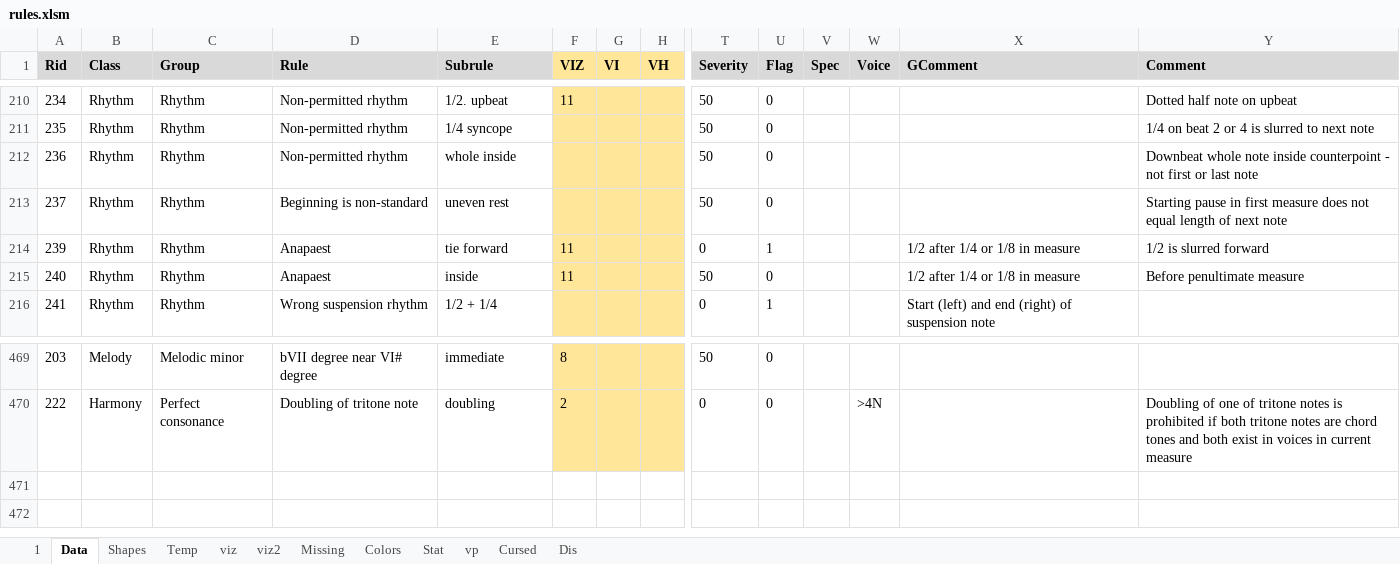
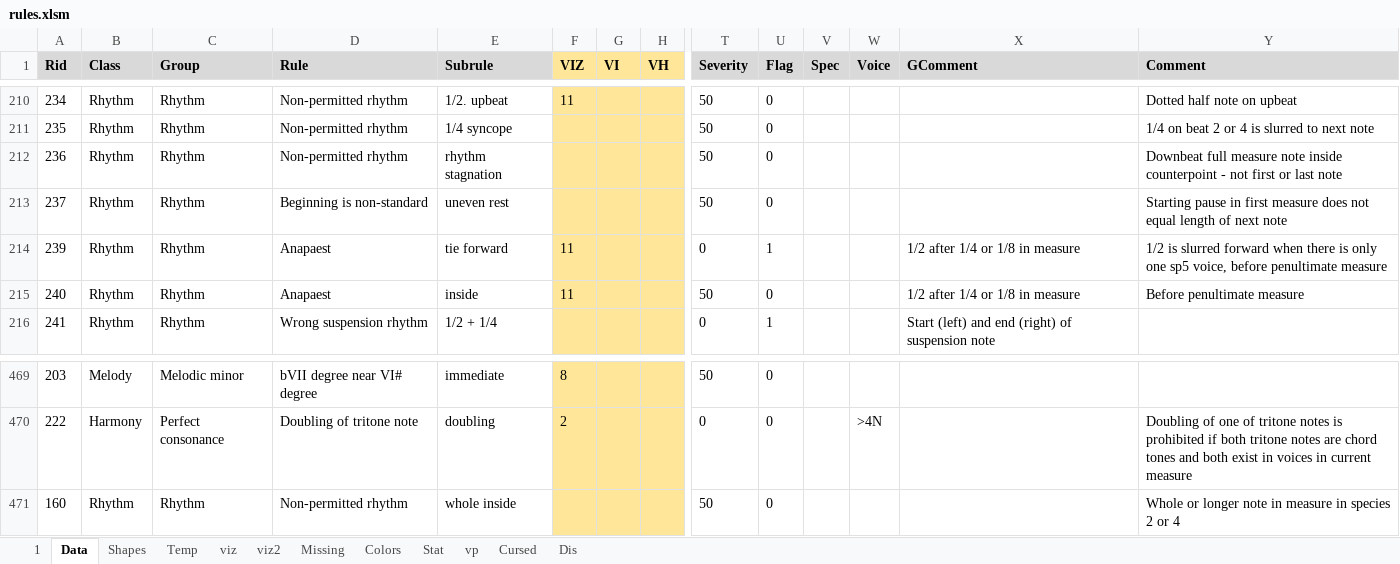
Before and after one commit to Dpst94/MGen, an Excel workbook: MGen/configs/rules2/rules.xlsm, sheet Data, drawn as a sheet; only a part is shown, gaps mark what is left out; values as stored, in another font and other column widths than the file's, no borders; charts and pictures not drawn; rows hold the shown columns only; the diff names each change by its address in the sheet, - before the commit and + after, or states it on an @@ line.

Commit message:
CA3: Allow whole note in species 5 if other voices move

```diff
--- a/MGen/configs/rules2/rules.xlsm (sheet Data)
+++ b/MGen/configs/rules2/rules.xlsm (sheet Data)
-E212 (Subrule): whole inside
+E212 (Subrule): rhythm stagnation
-Y212 (Comment): Downbeat whole note inside…
+Y212 (Comment): Downbeat full measure note inside…
-Y214 (Comment): …slurred forward
+Y214 (Comment): …slurred forward when there is only one sp5 voice, before penultimate measure
+row 471: 160 | Rhythm | Rhythm | Non-permitted rhythm | whole inside |  |  |  | 50 | 0 |  |  |  | Whole or longer note in measure in species 2 or 4
```
Also changed, not shown: sheet 1, sheet Missing, charts or pictures, 8 other files.
